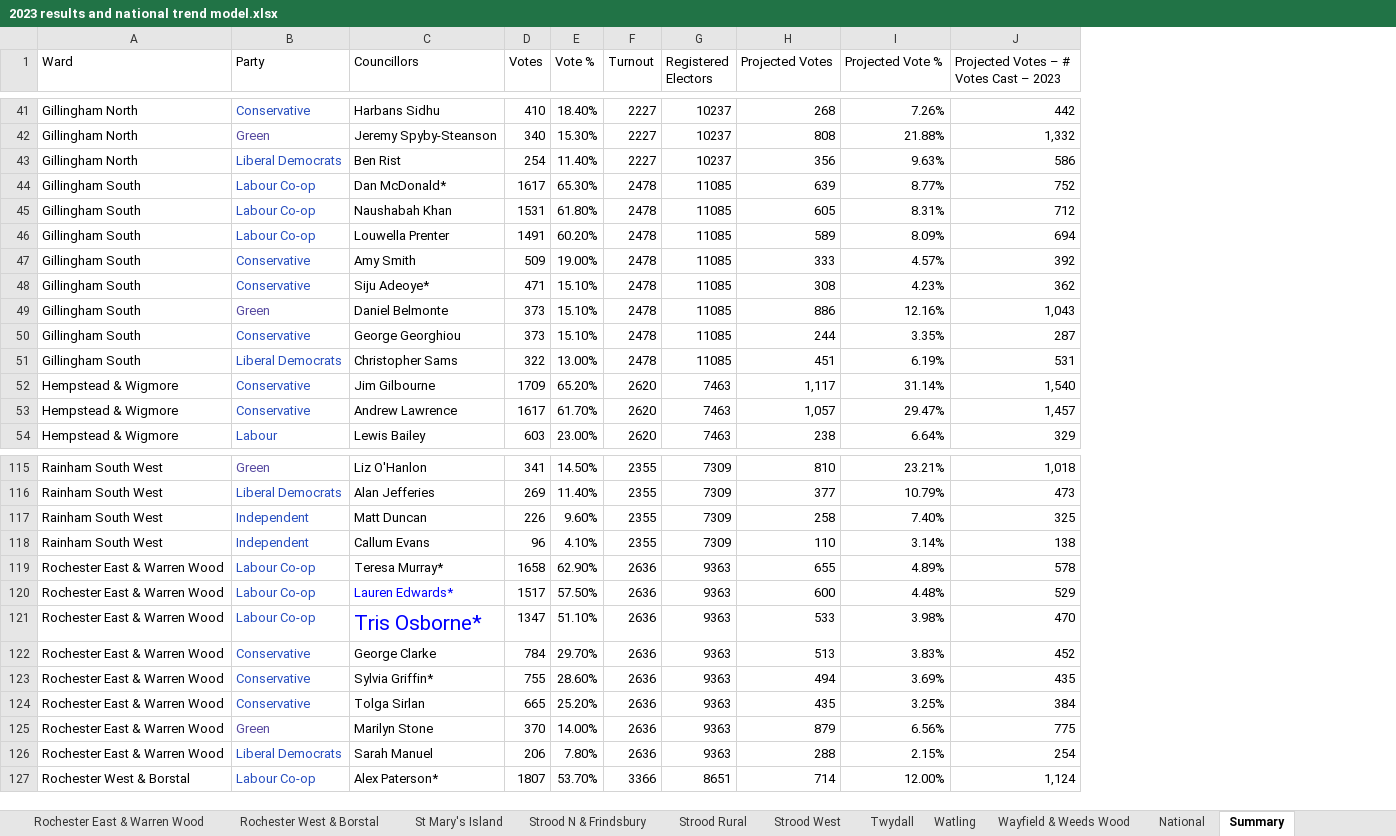
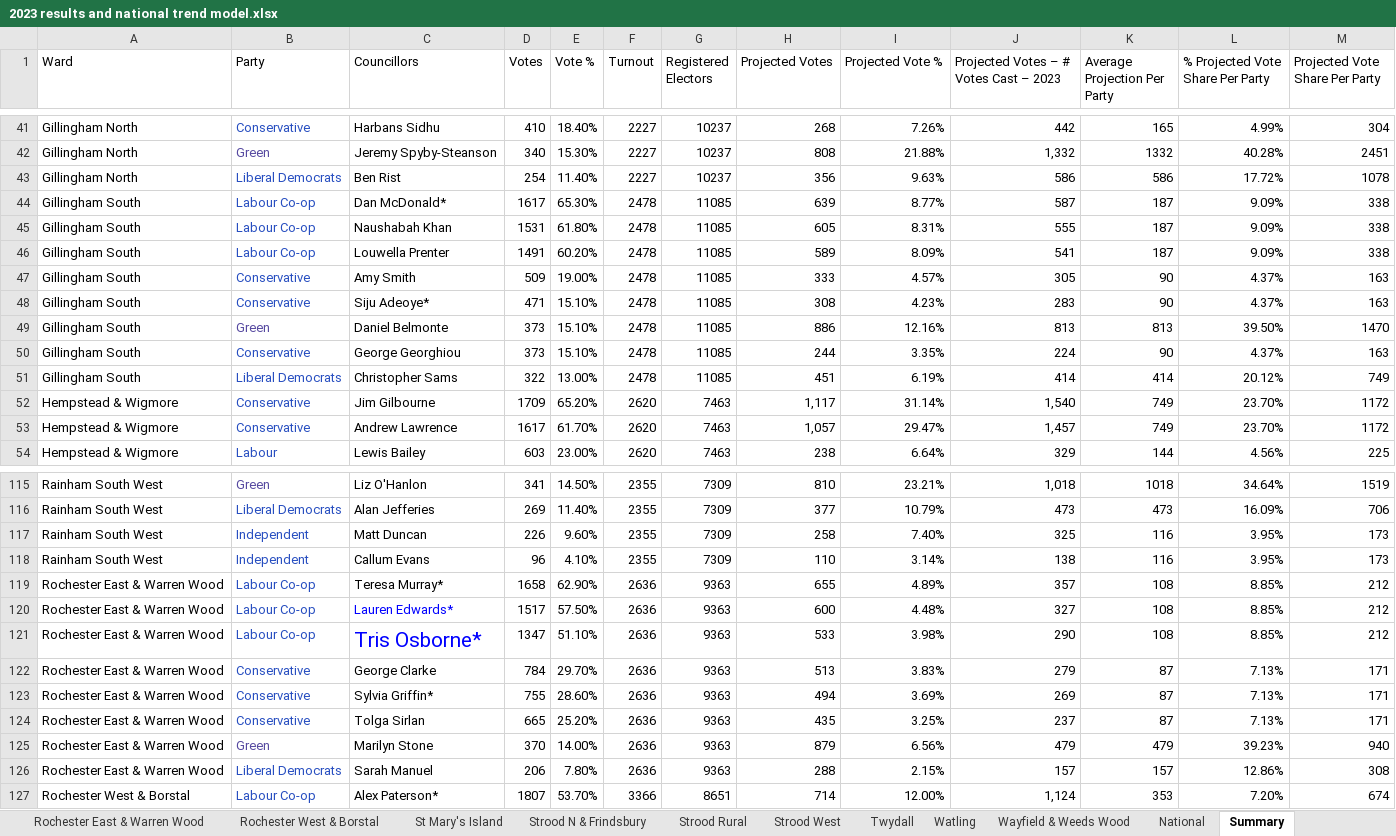
Before and after one commit to samrfinnegan/MedwayMap, an Excel workbook: Data/Stats/2023 results and national trend model.xlsx, sheet Summary, drawn as a sheet; only a part is shown, gaps mark what is left out; values as stored, in another font and other column widths than the file's, no borders; charts and pictures not drawn; the diff covers the shown part only; the diff names each change by its address in the sheet, - before the commit and + after, or states it on an @@ line.

Commit message:
Added canvassing score and the population-level projection

```diff
--- a/Data/Stats/2023 results and national trend model.xlsx (sheet Summary)
+++ b/Data/Stats/2023 results and national trend model.xlsx (sheet Summary)
+column K (Average Projection Per Party), rows 41-54: 165 | 1332 | 586 | 187 | 187 | 187 | 90 | 90 | 813 | 90 | 414 | 749 | 749 | 144; rows 115-127: 1018 | 473 | 116 | 116 | 108 | 108 | 108 | 87 | 87 | 87 | 479 | 157 | 353
+column L (% Projected Vote Share Per Party), rows 41-54: 4.99% | 40.28% | 17.72% | 9.09% | 9.09% | 9.09% | 4.37% | 4.37% | 39.50% | 4.37% | 20.12% | 23.70% | 23.70% | 4.56%; rows 115-127: 34.64% | 16.09% | 3.95% | 3.95% | 8.85% | 8.85% | 8.85% | 7.13% | 7.13% | 7.13% | 39.23% | 12.86% | 7.20%
+column M (Projected Vote Share Per Party), rows 41-54: 304 | 2451 | 1078 | 338 | 338 | 338 | 163 | 163 | 1470 | 163 | 749 | 1172 | 1172 | 225; rows 115-127: 1519 | 706 | 173 | 173 | 212 | 212 | 212 | 171 | 171 | 171 | 940 | 308 | 674
-J44: 752
+J44: 587
-J45: 712
+J45: 555
-J46: 694
+J46: 541
-J47: 392
+J47: 305
-J48: 362
+J48: 283
-J49: 1,043
+J49: 813
-J50: 287
+J50: 224
-J51: 531
+J51: 414
-J119: 578
+J119: 357
-J120: 529
+J120: 327
-J121: 470
+J121: 290
-J122: 452
+J122: 279
-J123: 435
+J123: 269
-J124: 384
+J124: 237
-J125: 775
+J125: 479
-J126: 254
+J126: 157
```
Also changed, not shown: 18 removed rows elsewhere in this sheet, charts or pictures, 5 other files.
